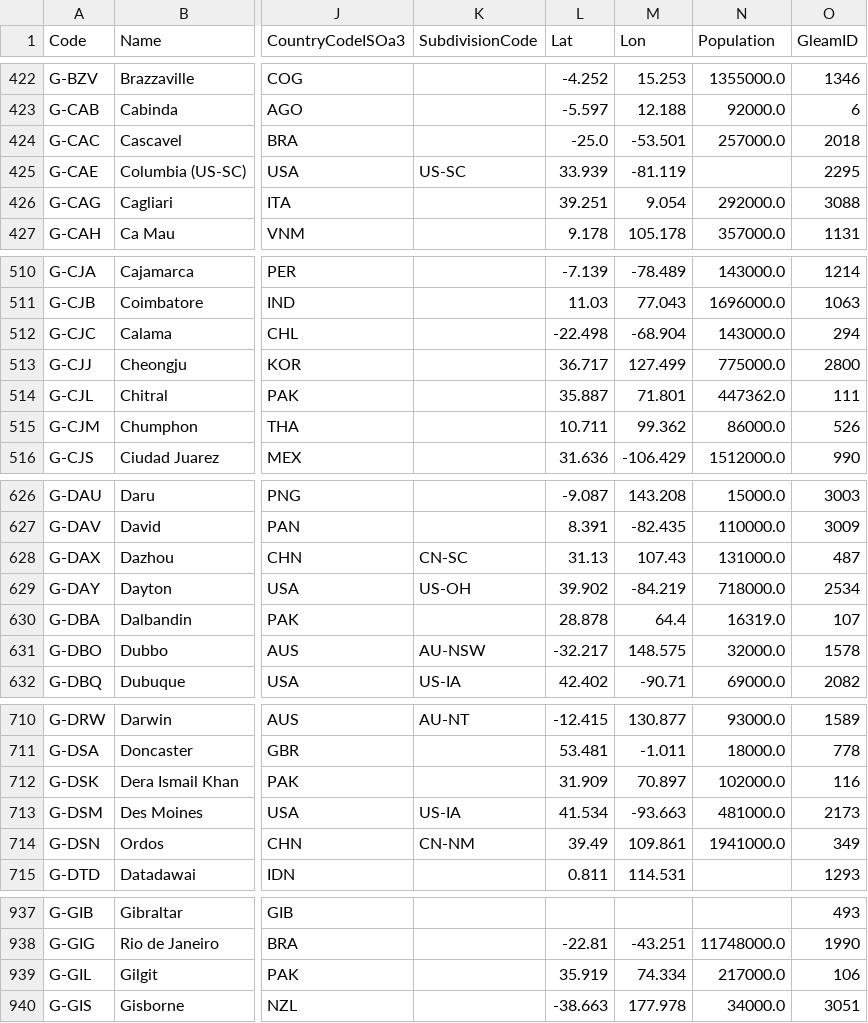
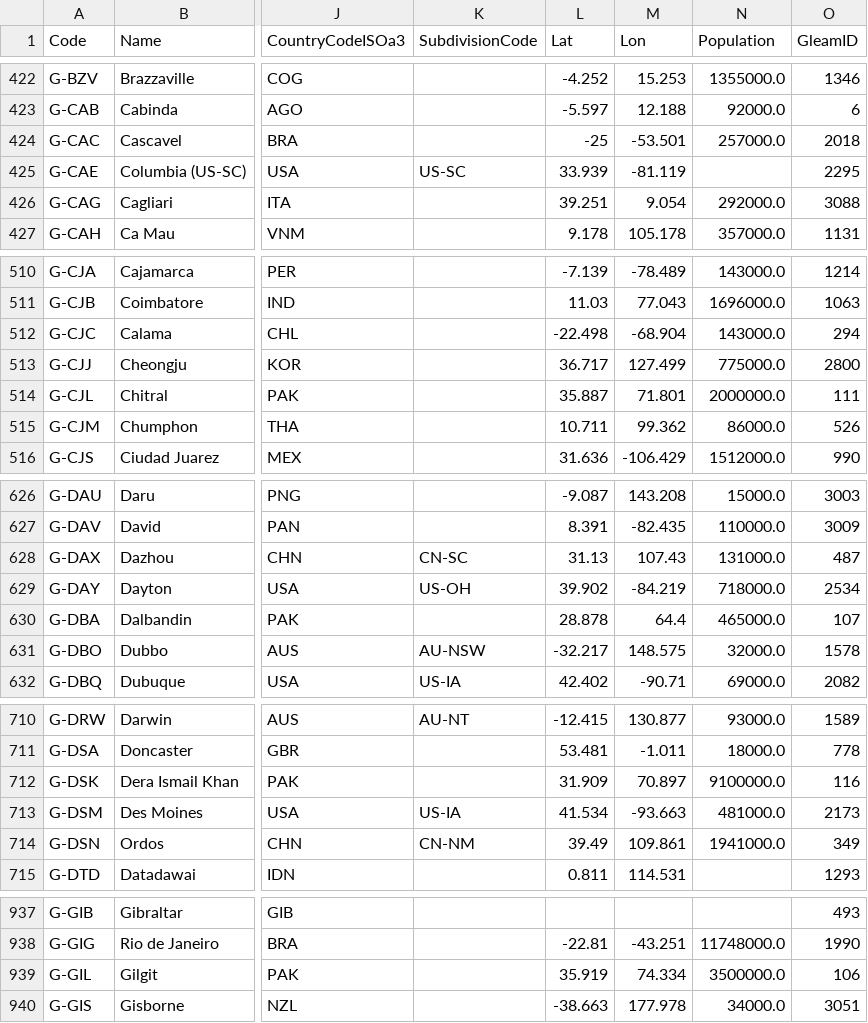
Before and after one commit to epidemics/epimodel-covid-data, a CSV file: regions-gleam.csv, drawn as a sheet; only a part is shown, gaps mark what is left out; the diff covers the shown part only; the diff names each change by its address in the sheet, - before the commit and + after, or states it on an @@ line.

```diff
--- a/regions-gleam.csv
+++ b/regions-gleam.csv
-L424 (Lat): -25.0
+L424 (Lat): -25
-N514 (Population): 447362.0
+N514 (Population): 2000000.0
-N630 (Population): 16319.0
+N630 (Population): 465000.0
-N712 (Population): 102000.0
+N712 (Population): 9100000.0
-N939 (Population): 217000.0
+N939 (Population): 3500000.0
```
Also changed, not shown: 30 edited cells elsewhere in this file.
